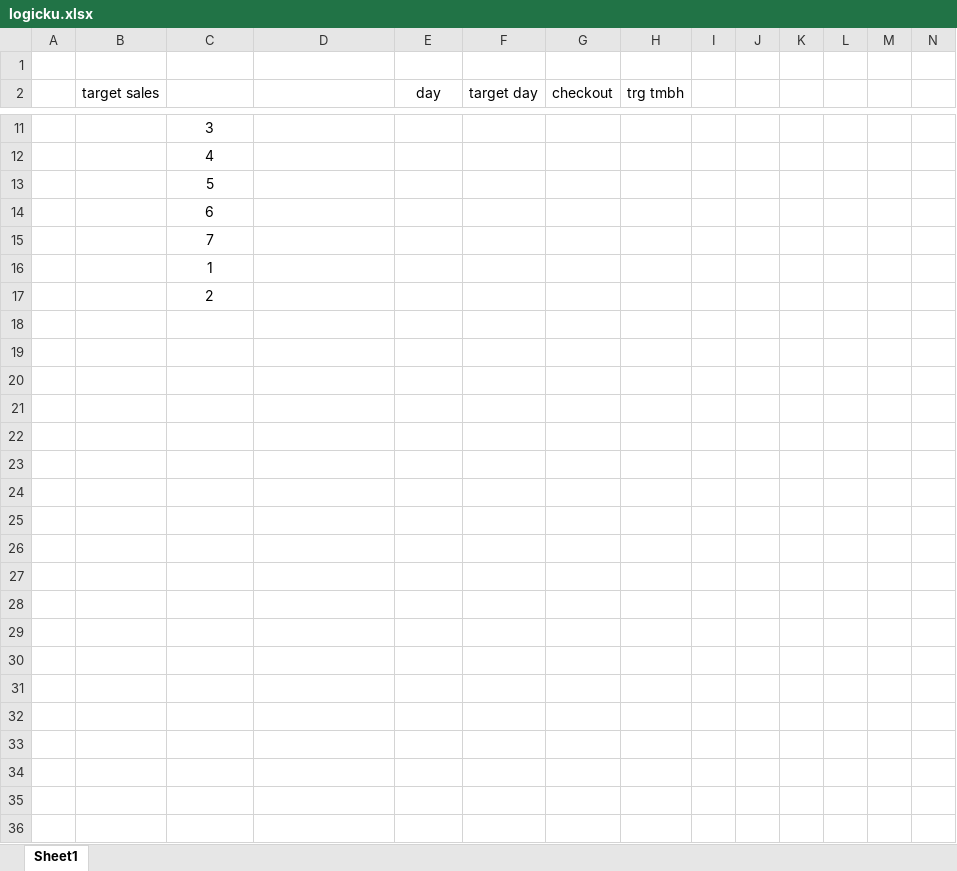
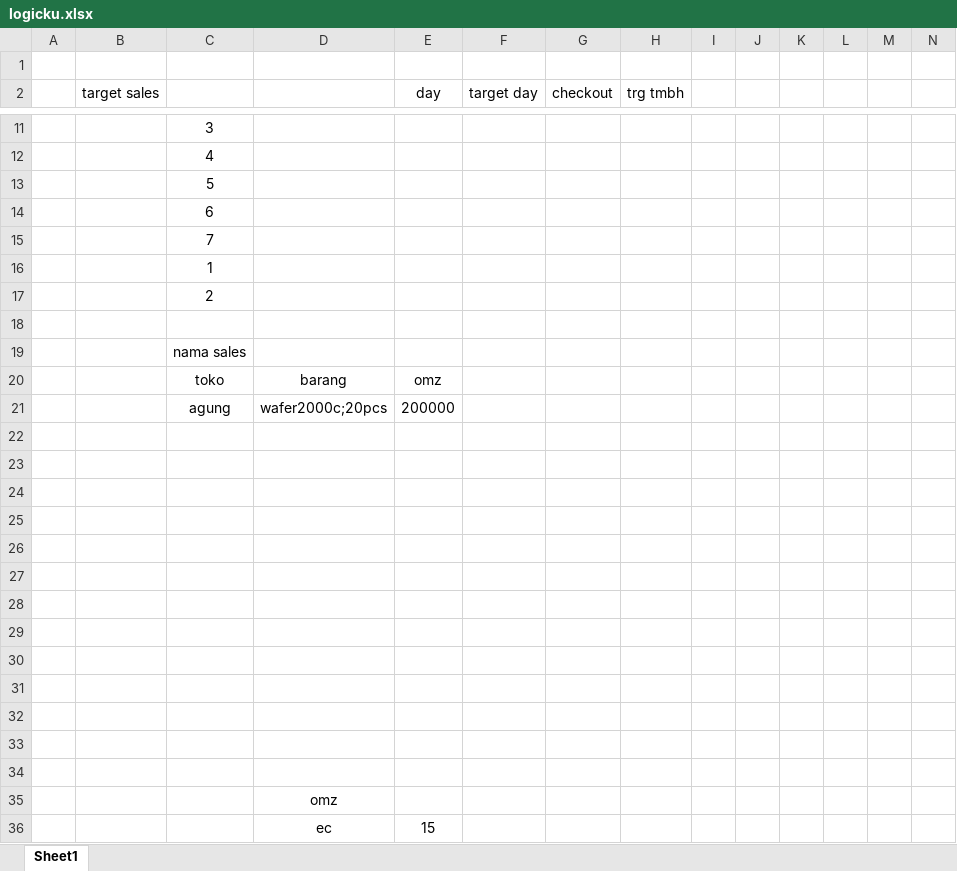
Before and after one commit to muhsholihin29/salesmotoris, an Excel workbook: logicku.xlsx, sheet Sheet1, drawn as a sheet; only a part is shown, gaps mark what is left out; values as stored, in another font and other column widths than the file's, no borders; rows hold the shown columns only; the diff names each change by its address in the sheet, - before the commit and + after, or states it on an @@ line.

```diff
--- a/logicku.xlsx (sheet Sheet1)
+++ b/logicku.xlsx (sheet Sheet1)
+row 18: (empty)
+row 19:  |  | nama sales
+row 20:  |  | toko | barang | omz
+row 21:  |  | agung | wafer2000c;20pcs | 200000
+row 22: (empty)
+row 23: (empty)
+row 24: (empty)
+row 25: (empty)
+row 26: (empty)
+row 27: (empty)
+row 28: (empty)
+row 29: (empty)
+row 30: (empty)
+row 31: (empty)
+row 32: (empty)
+row 33: (empty)
+row 34: (empty)
+row 35:  |  |  | omz
+row 36:  |  |  | ec | 15
```
Also changed, not shown: 8 other files.
